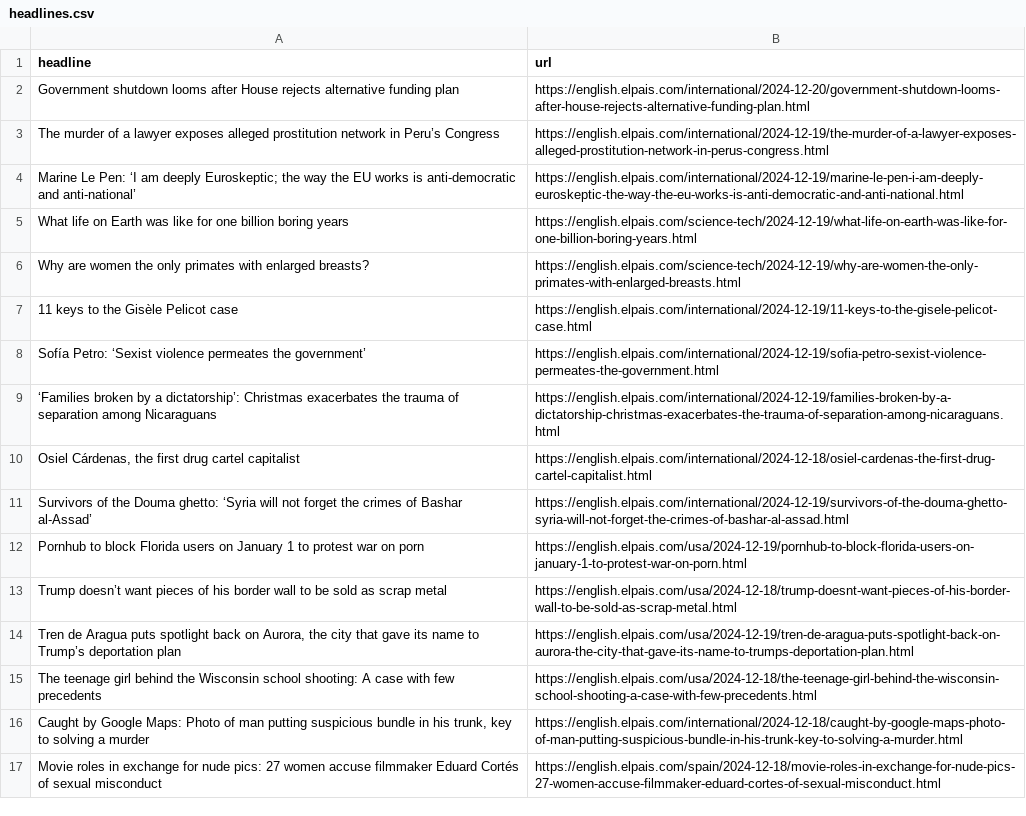
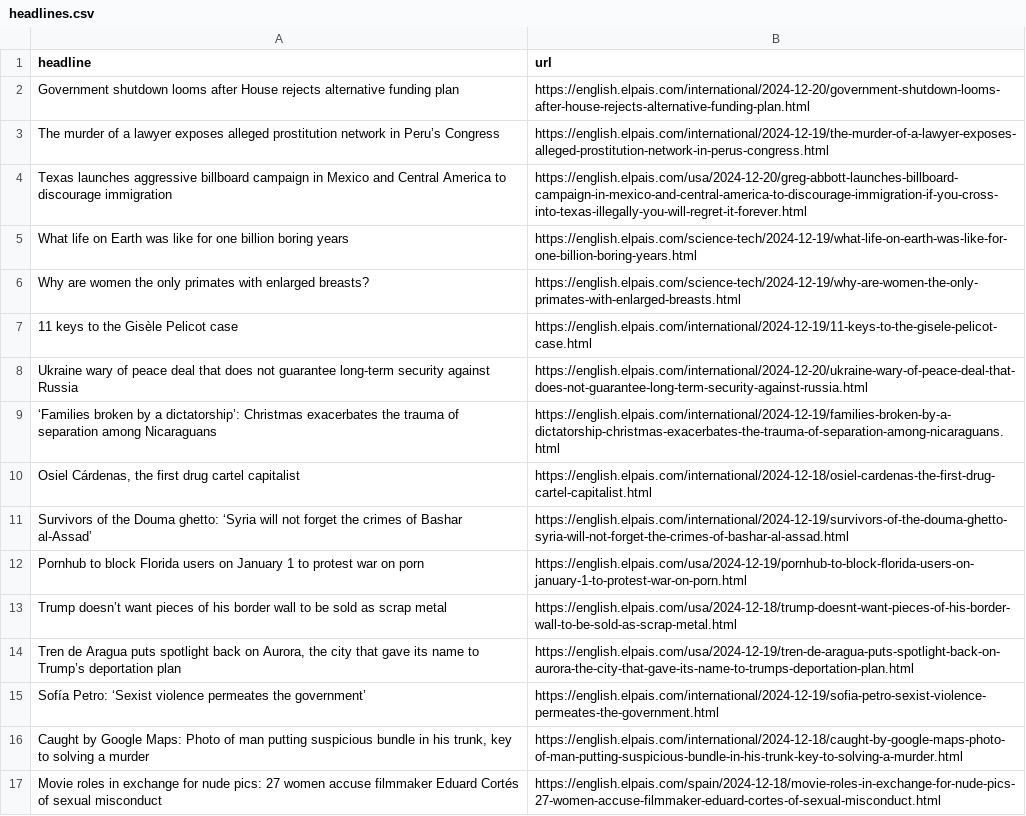
Before and after one commit to carlython26/elpais, a CSV file: headlines.csv, drawn as a sheet; only a part is shown.

```diff
--- a/headlines.csv
+++ b/headlines.csv
@@ -3,3 +3,3 @@ Government shutdown looms after House rejects alternative funding plan,https://e
 The murder of a lawyer exposes alleged prostitution network in Peru’s Congress,https://english.elpais.com/international/2024-12-19/the-murder-of-a-lawyer-exposes-alleged-prostitution-network-in-perus-congress.html
-Marine Le Pen: ‘I am deeply Euroskeptic; the way the EU works is anti-democratic and anti-national’,https://english.elpais.com/international/2024-12-19/marine-le-pen-i-am-deeply-euroskeptic-the-way-the-eu-works-is-anti-democratic-and-anti-national.html
+Texas launches aggressive billboard campaign in Mexico and Central America to discourage immigration,https://english.elpais.com/usa/2024-12-20/greg-abbott-launches-billboard-campaign-in-mexico-and-central-america-to-discourage-immigration-if-you-cross-into-texas-illegally-you-will-regret-it-forever.html
 What life on Earth was like for one billion boring years,https://english.elpais.com/science-tech/2024-12-19/what-life-on-earth-was-like-for-one-billion-boring-years.html
@@ -7,3 +7,3 @@ Why are women the only primates with enlarged breasts?,https://english.elpais.co
 11 keys to the Gisèle Pelicot case,https://english.elpais.com/international/2024-12-19/11-keys-to-the-gisele-pelicot-case.html
-Sofía Petro: ‘Sexist violence permeates the government’,https://english.elpais.com/international/2024-12-19/sofia-petro-sexist-violence-permeates-the-government.html
+Ukraine wary of peace deal that does not guarantee long-term security against Russia,https://english.elpais.com/international/2024-12-20/ukraine-wary-of-peace-deal-that-does-not-guarantee-long-term-security-against-russia.html
 ‘Families broken by a dictatorship’: Christmas exacerbates the trauma of separation among Nicaraguans,https://english.elpais.com/international/2024-12-19/families-broken-by-a-dictatorship-christmas-exacerbates-the-trauma-of-separation-among-nicaraguans.html
@@ -14,3 +14,3 @@ Trump doesn’t want pieces of his border wall to be sold as scrap metal,https:/
 "Tren de Aragua puts spotlight back on Aurora, the city that gave its name to Trump’s deportation plan",https://english.elpais.com/usa/2024-12-19/tren-de-aragua-puts-spotlight-back-on-aurora-the-city-that-gave-its-name-to-trumps-deportation-plan.html
-The teenage girl behind the Wisconsin school shooting: A case with few precedents,https://english.elpais.com/usa/2024-12-18/the-teenage-girl-behind-the-wisconsin-school-shooting-a-case-with-few-precedents.html
+Sofía Petro: ‘Sexist violence permeates the government’,https://english.elpais.com/international/2024-12-19/sofia-petro-sexist-violence-permeates-the-government.html
 "Caught by Google Maps: Photo of man putting suspicious bundle in his trunk, key to solving a murder",https://english.elpais.com/international/2024-12-18/caught-by-google-maps-photo-of-man-putting-suspicious-bundle-in-his-trunk-key-to-solving-a-murder.html
```
